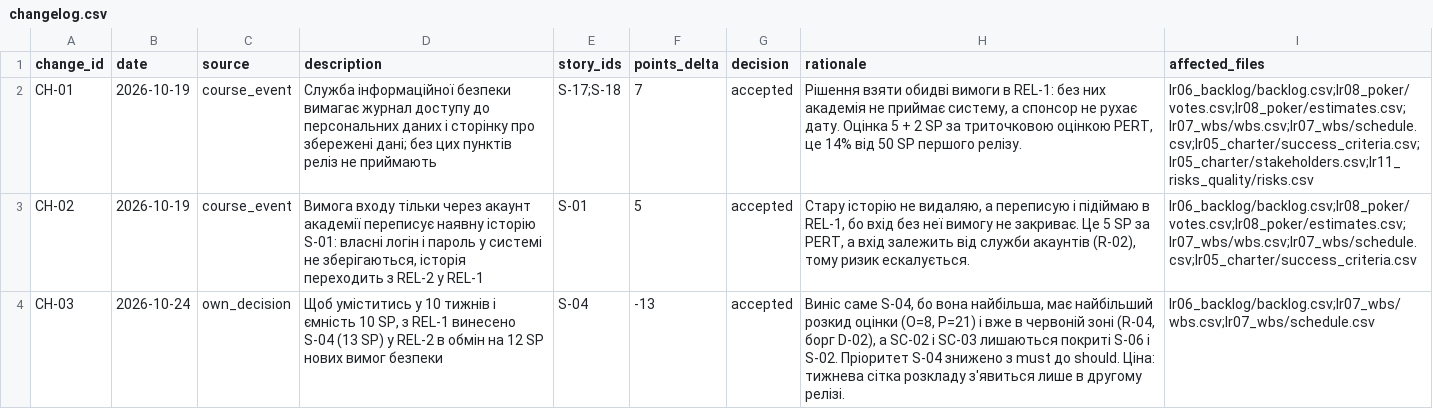
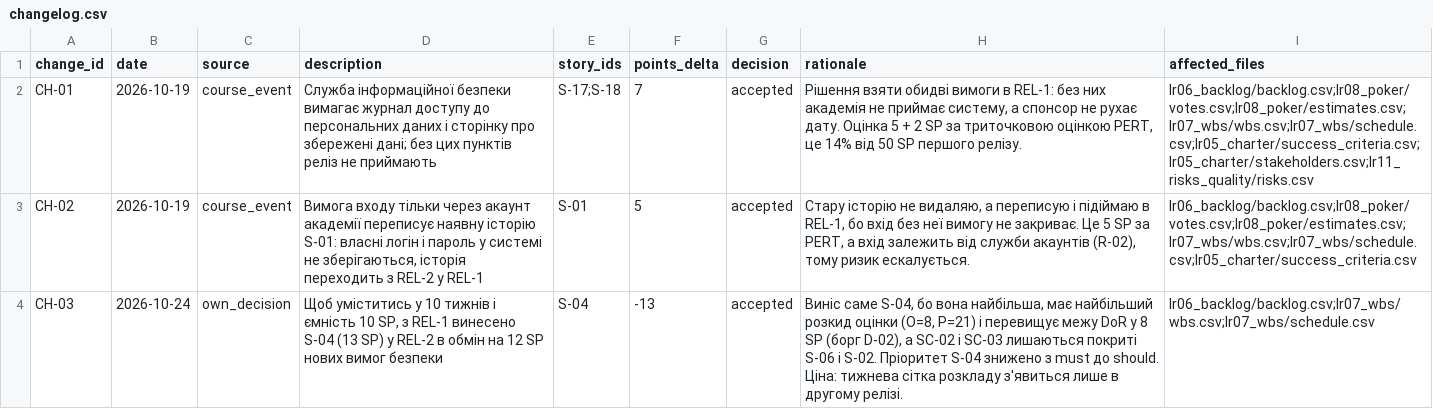
Before and after one commit to NazariiTerenchuk/pm-2026-KH-42-N.T, a CSV file: lr11_risks_quality/changelog.csv, drawn as a sheet.

```diff
--- a/lr11_risks_quality/changelog.csv
+++ b/lr11_risks_quality/changelog.csv
@@ -3,2 +3,2 @@ CH-01,2026-10-19,course_event,"Служба інформаційної безп
 CH-02,2026-10-19,course_event,"Вимога входу тільки через акаунт академії переписує наявну історію S-01: власні логін і пароль у системі не зберігаються, історія переходить з REL-2 у REL-1",S-01,5,accepted,"Стару історію не видаляю, а переписую і підіймаю в REL-1, бо вхід без неї вимогу не закриває. Це 5 SP за PERT, а вхід залежить від служби акаунтів (R-02), тому ризик ескалується.","lr06_backlog/backlog.csv;lr08_poker/votes.csv;lr08_poker/estimates.csv;lr07_wbs/wbs.csv;lr07_wbs/schedule.csv;lr05_charter/success_criteria.csv"
-CH-03,2026-10-24,own_decision,"Щоб уміститись у 10 тижнів і ємність 10 SP, з REL-1 винесено S-04 (13 SP) у REL-2 в обмін на 12 SP нових вимог безпеки",S-04,-13,accepted,"Виніс саме S-04, бо вона найбільша, має найбільший розкид оцінки (O=8, P=21) і вже в червоній зоні (R-04, борг D-02), а SC-02 і SC-03 лишаються покриті S-06 і S-02. Пріоритет S-04 знижено з must до should. Ціна: тижнева сітка розкладу з'явиться лише в другому релізі.","lr06_backlog/backlog.csv;lr07_wbs/wbs.csv;lr07_wbs/schedule.csv"
+CH-03,2026-10-24,own_decision,"Щоб уміститись у 10 тижнів і ємність 10 SP, з REL-1 винесено S-04 (13 SP) у REL-2 в обмін на 12 SP нових вимог безпеки",S-04,-13,accepted,"Виніс саме S-04, бо вона найбільша, має найбільший розкид оцінки (O=8, P=21) і перевищує межу DoR у 8 SP (борг D-02), а SC-02 і SC-03 лишаються покриті S-06 і S-02. Пріоритет S-04 знижено з must до should. Ціна: тижнева сітка розкладу з'явиться лише в другому релізі.","lr06_backlog/backlog.csv;lr07_wbs/wbs.csv;lr07_wbs/schedule.csv"
```
Also changed, not shown: lr08_poker/estimates.csv, lr11_risks_quality/risks.csv, 8 other files.
